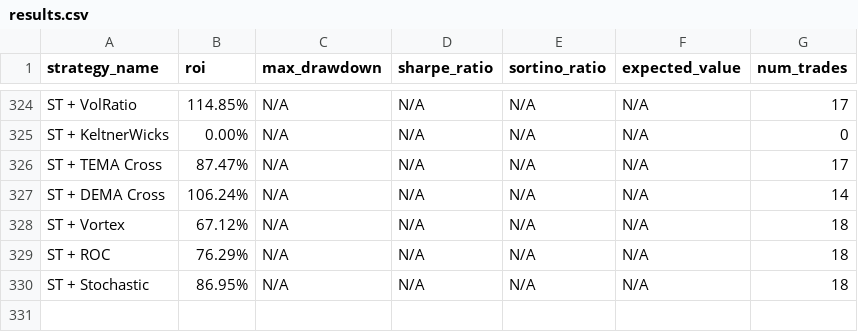
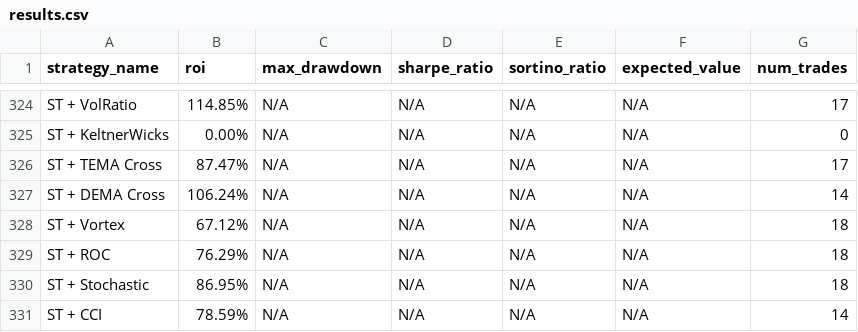
Before and after one commit to kirril803-dotcom/openclaw-backtests, a CSV file: results.csv, drawn as a sheet; only a part is shown, gaps mark what is left out; the diff names each change by its address in the sheet, - before the commit and + after, or states it on an @@ line.

```diff
--- a/results.csv
+++ b/results.csv
+row 331: ST + CCI | 78.59% | N/A | N/A | N/A | N/A | 14
```
Also changed, not shown: 1 other file.
